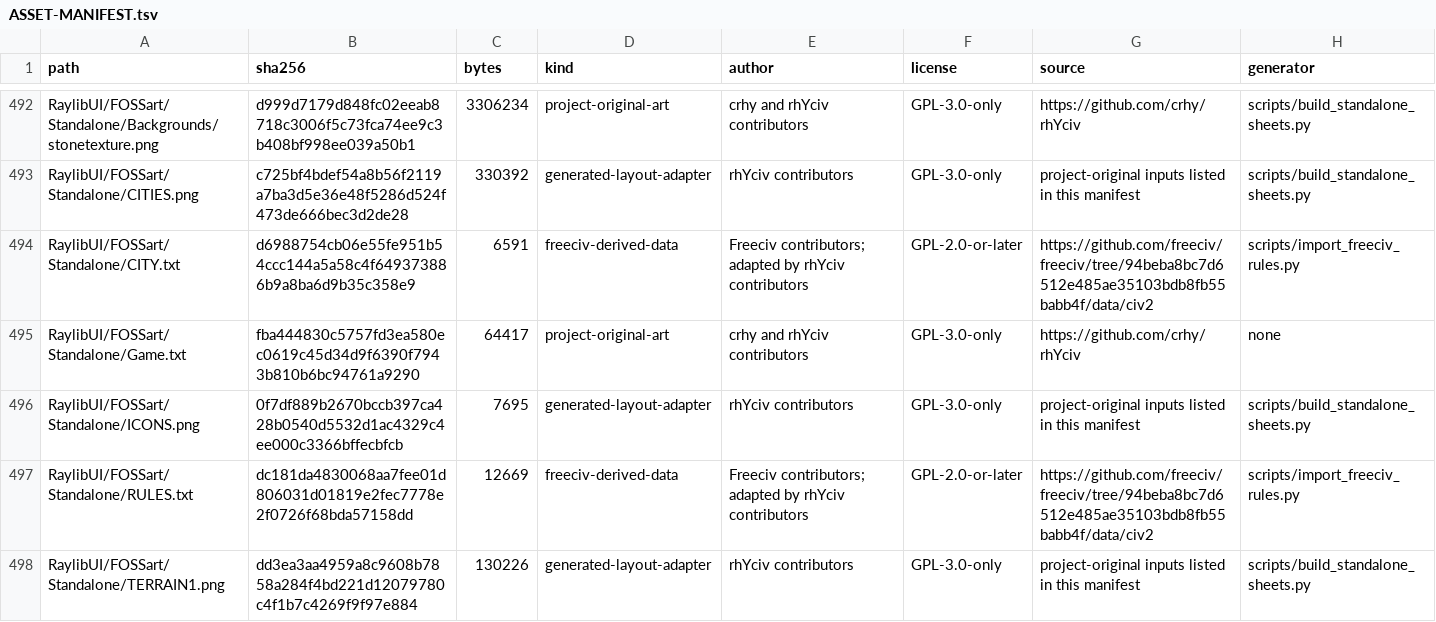
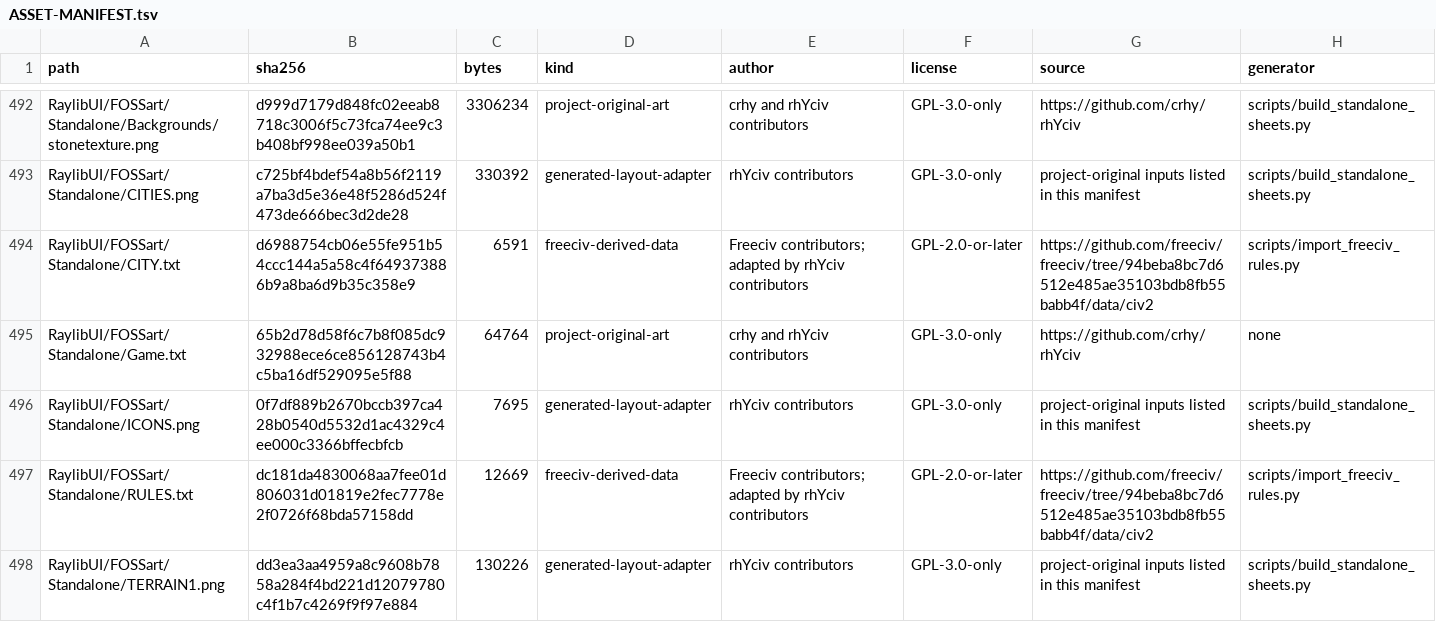
Before and after one commit to crhy/rhYciv, a TSV file: ASSET-MANIFEST.tsv, drawn as a sheet; only a part is shown, gaps mark what is left out.

```diff
--- a/ASSET-MANIFEST.tsv
+++ b/ASSET-MANIFEST.tsv
@@ -494,3 +494,3 @@ RaylibUI/FOSSart/Standalone/CITIES.png	c725bf4bdef54a8b56f2119a7ba3d5e36e48f5286
 RaylibUI/FOSSart/Standalone/CITY.txt	d6988754cb06e55fe951b54ccc144a5a58c4f649373886b9a8ba6d9b35c358e9	6591	freeciv-derived-data	Freeciv contributors; adapted by rhYciv contributors	GPL-2.0-or-later	https://github.com/freeciv/freeciv/tree/94beba8bc7d6512e485ae35103bdb8fb55babb4f/data/civ2	scripts/import_freeciv_rules.py
-RaylibUI/FOSSart/Standalone/Game.txt	fba444830c5757fd3ea580ec0619c45d34d9f6390f7943b810b6bc94761a9290	64417	project-original-art	crhy and rhYciv contributors	GPL-3.0-only	https://github.com/crhy/rhYciv	none
+RaylibUI/FOSSart/Standalone/Game.txt	65b2d78d58f6c7b8f085dc932988ece6ce856128743b4c5ba16df529095e5f88	64764	project-original-art	crhy and rhYciv contributors	GPL-3.0-only	https://github.com/crhy/rhYciv	none
 RaylibUI/FOSSart/Standalone/ICONS.png	0f7df889b2670bccb397ca428b0540d5532d1ac4329c4ee000c3366bffecbfcb	7695	generated-layout-adapter	rhYciv contributors	GPL-3.0-only	project-original inputs listed in this manifest	scripts/build_standalone_sheets.py
```
Also changed, not shown: 9 other files.
